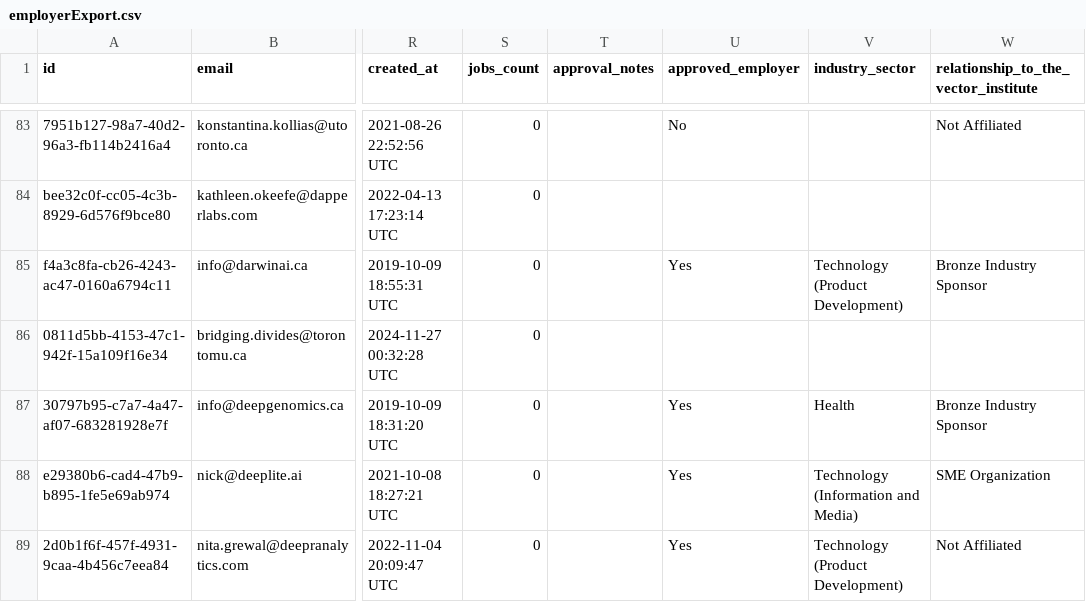
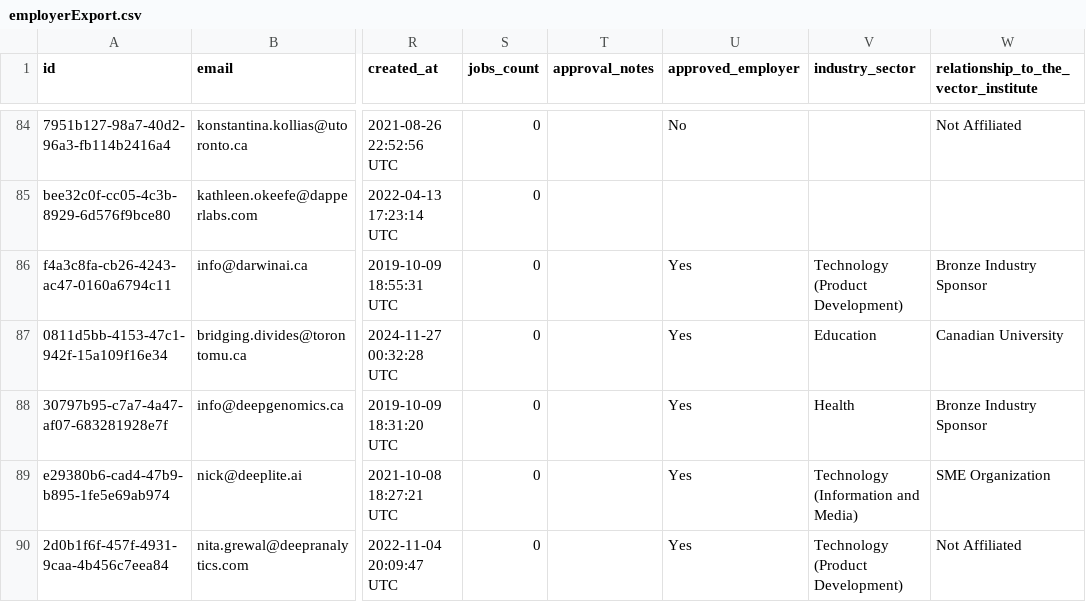
Before and after one commit to VectorInstitute/Vector-Jobboard, a CSV file: employerExport.csv, drawn as a sheet; only a part is shown, gaps mark what is left out; addresses are those after the commit; the diff covers the shown part only; the diff names each change by its address in the sheet, - before the commit and + after, or states it on an @@ line.

Commit message:
Update job export

```diff
--- a/employerExport.csv
+++ b/employerExport.csv
-U87 (approved_employer): (empty)
+U87 (approved_employer): Yes
-V87 (industry_sector): (empty)
+V87 (industry_sector): Education
-W87: (empty)
+W87: Canadian University
```
Also changed, not shown: 1 added row and 13 edited cells elsewhere in this file.
